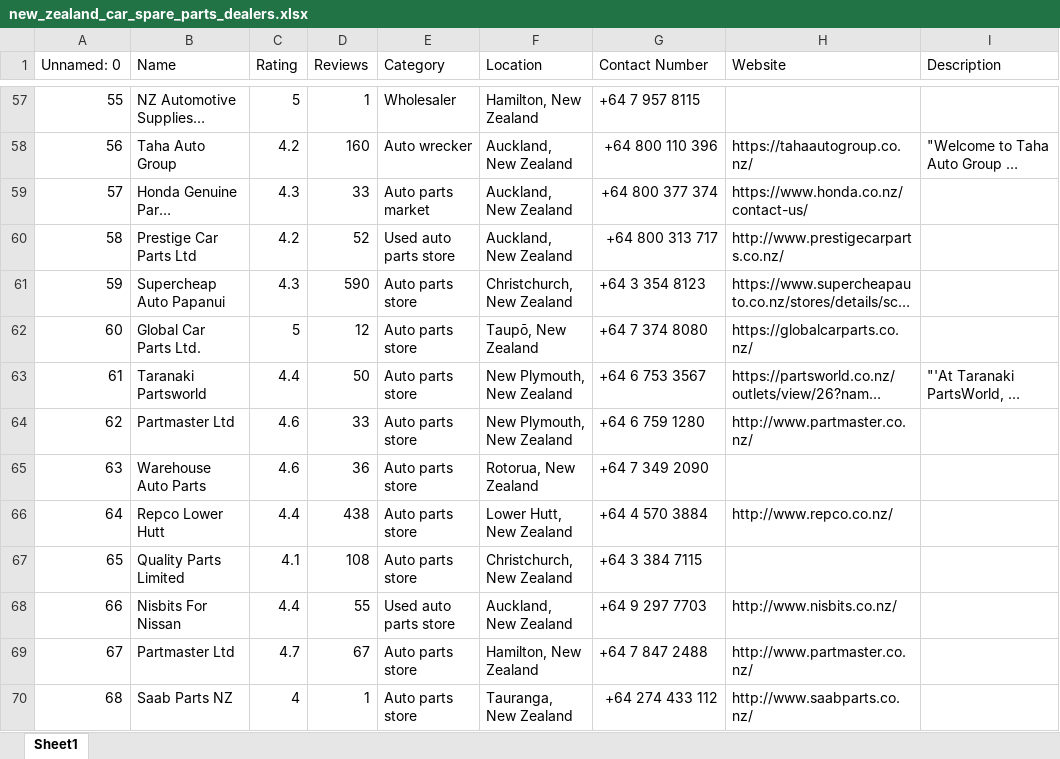
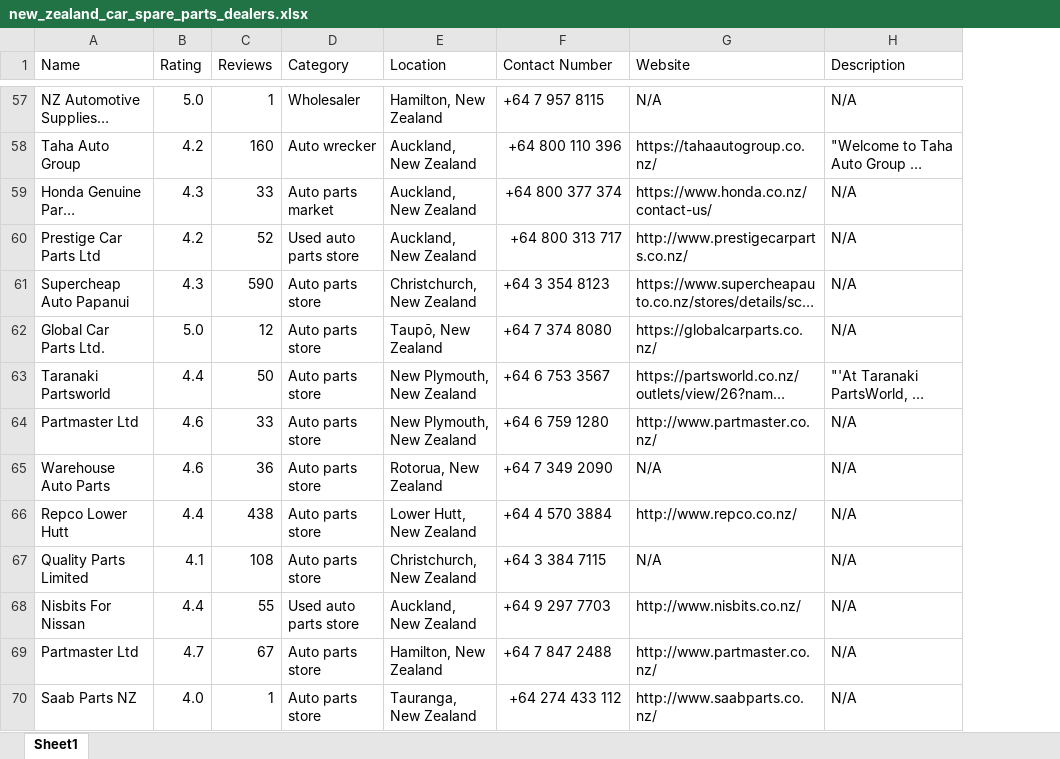
Before and after one commit to mibrahimbashir/Car-Dealers-Scraper, an Excel workbook: new_zealand_car_spare_parts_dealers.xlsx, sheet Sheet1, drawn as a sheet; only a part is shown, gaps mark what is left out; long unchanged cells end in …; values as stored, in another font and other column widths than the file's, no cell formats; removed rows and columns are numbered as before the commit, all else as after; the diff covers the shown part only; the diff names each change by its address in the sheet, - before the commit and + after, or states it on an @@ line.

```diff
--- a/new_zealand_car_spare_parts_dealers.xlsx (sheet Sheet1)
+++ b/new_zealand_car_spare_parts_dealers.xlsx (sheet Sheet1)
-column A (Unnamed: 0), rows 57-70: 55 | 56 | 57 | 58 | 59 | 60 | 61 | 62 | 63 | 64 | 65 | 66 | 67 | 68
-B57 (Rating): 5
+B57 (Rating): 5.0
-G57 (Website): (empty)
+G57 (Website): N/A
-H57 (Description): (empty)
+H57 (Description): N/A
-H59:H62 (Description): (empty)
+H59:H62 (Description): N/A
-B62 (Rating): 5
+B62 (Rating): 5.0
-H64:H70 (Description): (empty)
+H64:H70 (Description): N/A
-G65 (Website): (empty)
+G65 (Website): N/A
-G67 (Website): (empty)
+G67 (Website): N/A
-B70 (Rating): 4
+B70 (Rating): 4.0
```
Also changed, not shown: 85 added rows, 98 removed rows, 15 moved rows and 128 edited cells elsewhere in this sheet, cell formats, new_zealand_car_dealers.xlsx, new_zealand_car_rentals.xlsx, 7 other files.
